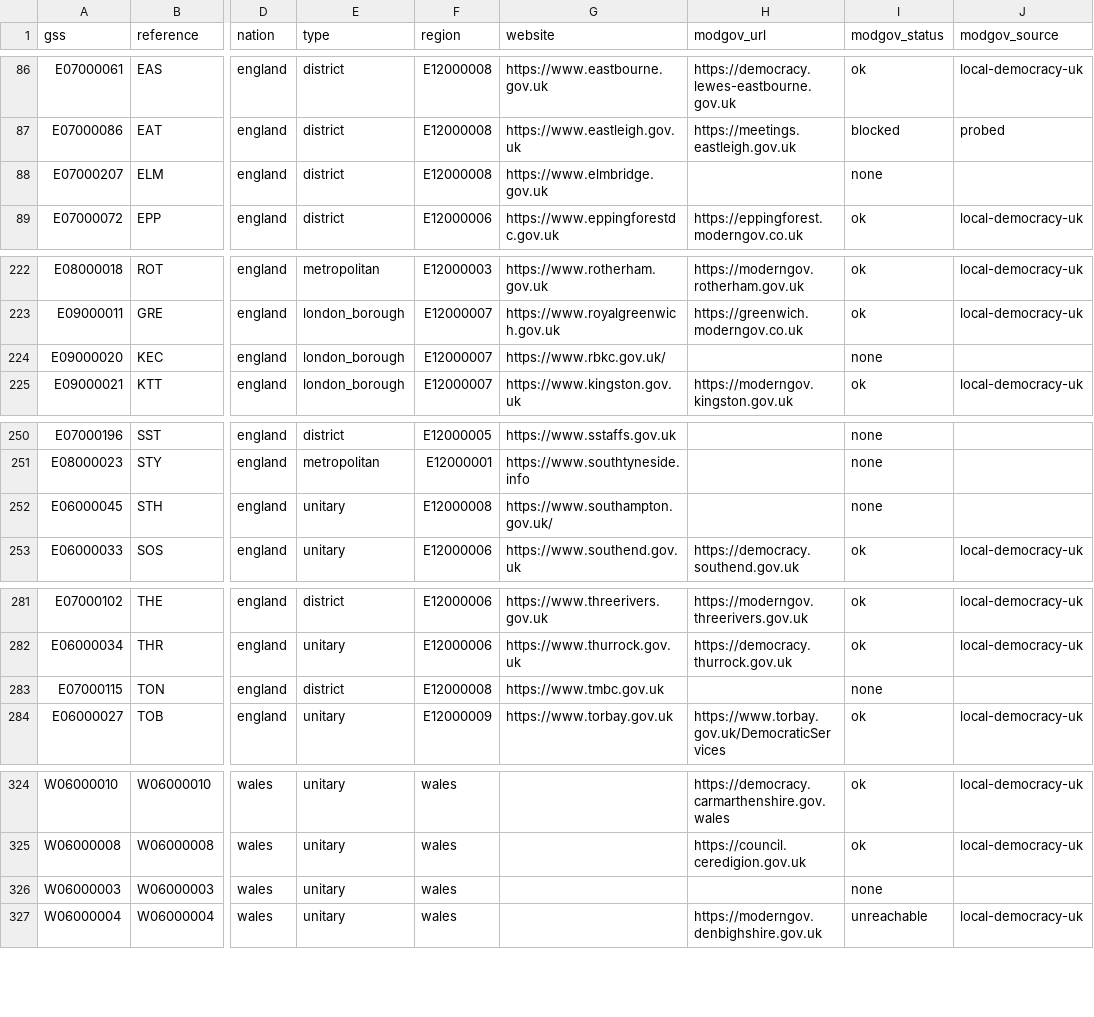
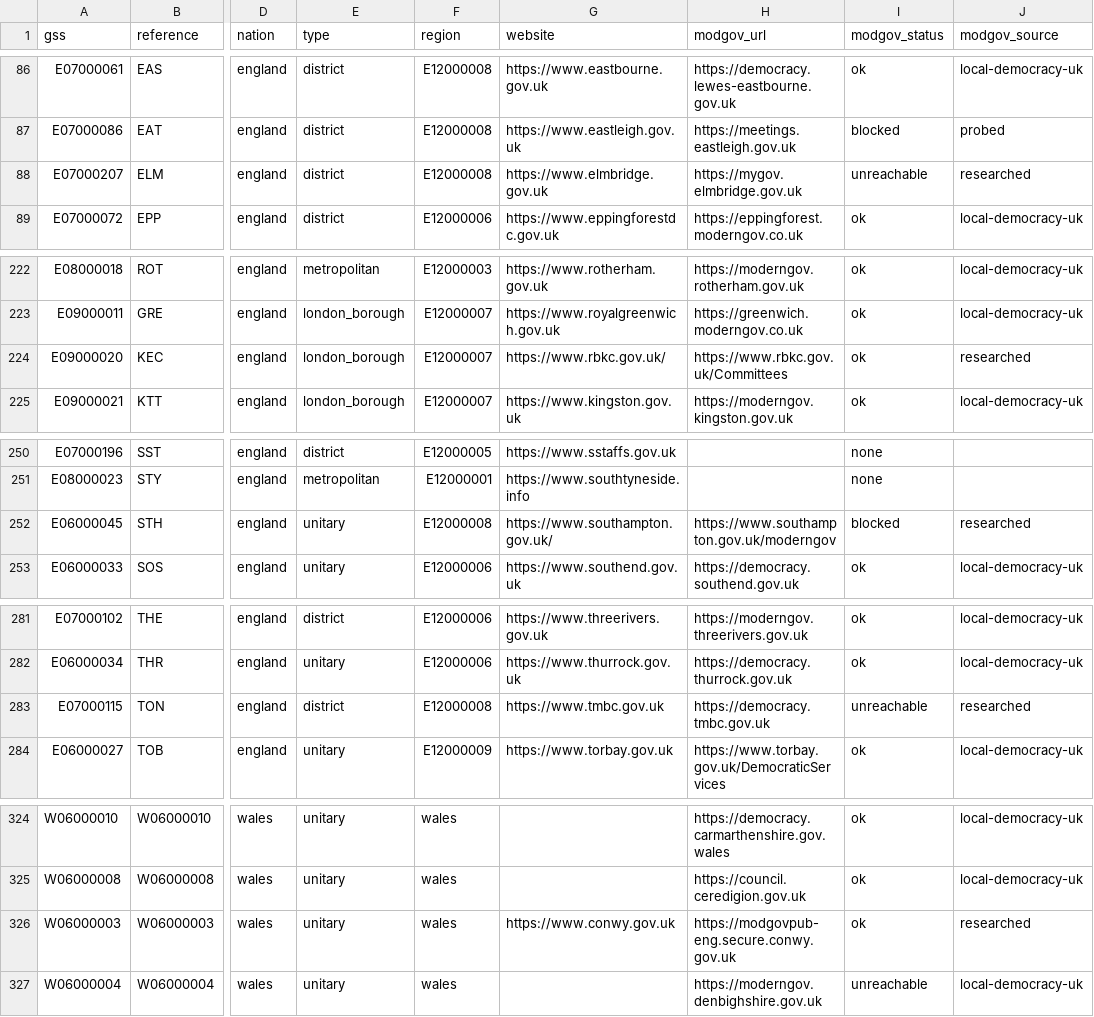
Before and after one commit to rj-mitchell/wherecouncilsstand, a CSV file: data_static/councils.csv, drawn as a sheet; only a part is shown, gaps mark what is left out; the diff covers the shown part only; the diff names each change by its address in the sheet, - before the commit and + after, or states it on an @@ line.

```diff
--- a/data_static/councils.csv
+++ b/data_static/councils.csv
-H88 (modgov_url): (empty)
+H88 (modgov_url): https://mygov.elmbridge.gov.uk
-I88 (modgov_status): none
+I88 (modgov_status): unreachable
-J88 (modgov_source): (empty)
+J88 (modgov_source): researched
-H224 (modgov_url): (empty)
+H224 (modgov_url): https://www.rbkc.gov.uk/Committees
-I224 (modgov_status): none
+I224 (modgov_status): ok
-J224 (modgov_source): (empty)
+J224 (modgov_source): researched
-H252 (modgov_url): (empty)
+H252 (modgov_url): https://www.southampton.gov.uk/moderngov
-I252 (modgov_status): none
+I252 (modgov_status): blocked
-J252 (modgov_source): (empty)
+J252 (modgov_source): researched
-H283 (modgov_url): (empty)
+H283 (modgov_url): https://democracy.tmbc.gov.uk
-I283 (modgov_status): none
+I283 (modgov_status): unreachable
-J283 (modgov_source): (empty)
+J283 (modgov_source): researched
-G326 (website): (empty)
+G326 (website): https://www.conwy.gov.uk
-H326 (modgov_url): (empty)
+H326 (modgov_url): https://modgovpub-eng.secure.conwy.gov.uk
-I326 (modgov_status): none
+I326 (modgov_status): ok
-J326 (modgov_source): (empty)
+J326 (modgov_source): researched
```
Also changed, not shown: 12 edited cells elsewhere in this file, data_static/committees.csv, 3 other files.
